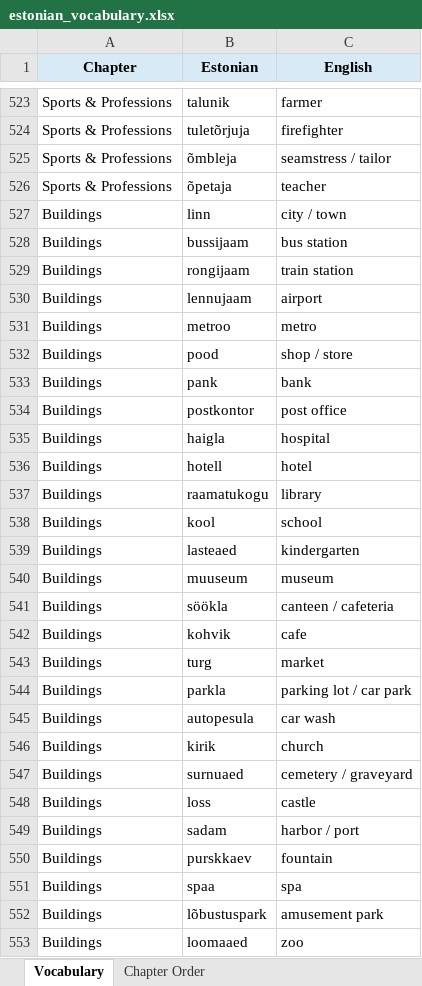
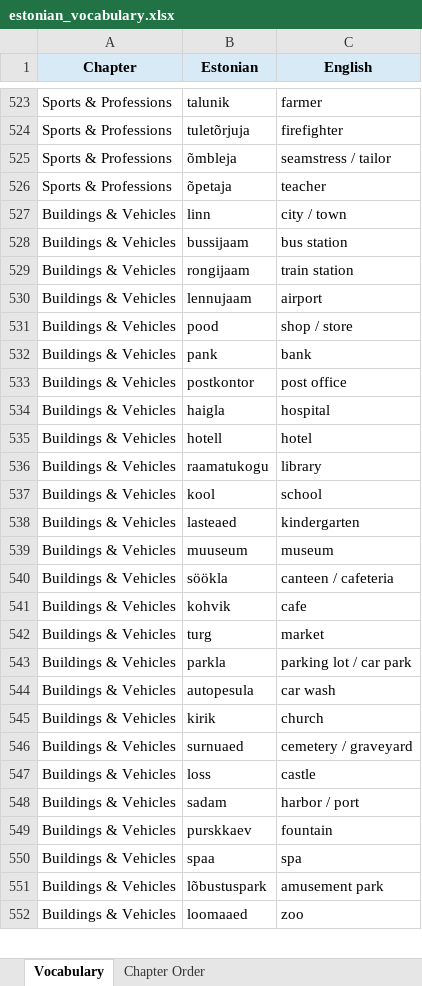
Before and after one commit to Vasilikii-B/Eesti-Keel, an Excel workbook: estonian_vocabulary.xlsx, sheet Vocabulary, drawn as a sheet; only a part is shown, gaps mark what is left out; values as stored, in another font and other column widths than the file's, no borders; conditional formats not drawn; removed rows and columns are numbered as before the commit, all else as after; the diff covers the shown part only; the diff names each change by its address in the sheet, - before the commit and + after, or states it on an @@ line.

```diff
--- a/estonian_vocabulary.xlsx (sheet Vocabulary)
+++ b/estonian_vocabulary.xlsx (sheet Vocabulary)
-A527:A530 (Chapter): Buildings
+A527:A530 (Chapter): Buildings & Vehicles
-row 531: Buildings | metroo | metro
-A531:A552 (Chapter): Buildings
+A531:A552 (Chapter): Buildings & Vehicles
```
Also changed, not shown: 358 added rows and 14 edited cells elsewhere in this sheet, sheet Chapter Order.
